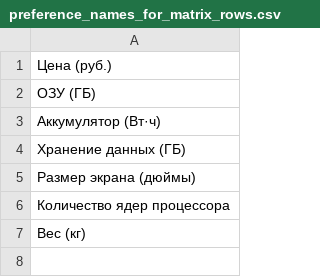
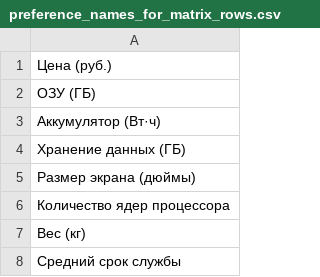
Before and after one commit to aerocosmo/SysAnalysis, a CSV file: decision_support_system/input_data/laptops/preference_names_for_matrix_rows.csv, drawn as a sheet; the diff names each change by its address in the sheet, - before the commit and + after, or states it on an @@ line.

```diff
--- a/decision_support_system/input_data/laptops/preference_names_for_matrix_rows.csv
+++ b/decision_support_system/input_data/laptops/preference_names_for_matrix_rows.csv
+row 8: Средний срок службы
```
Also changed, not shown: decision_support_system/input_data/laptops/matrix.csv, 13 other files.
